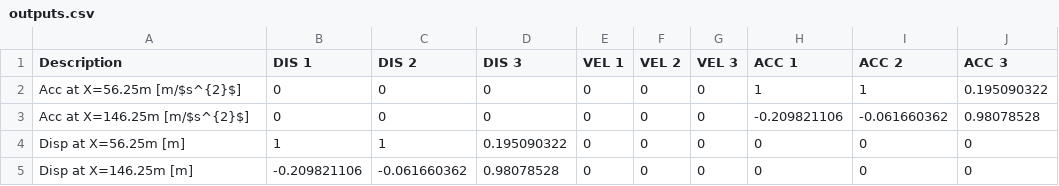
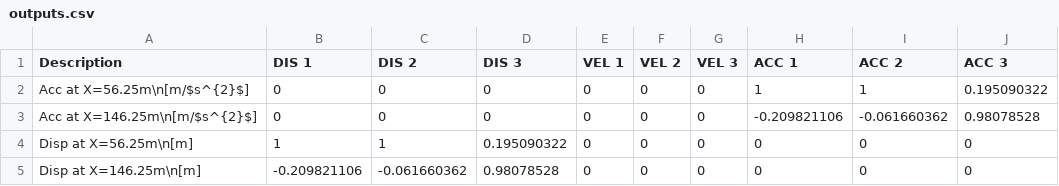
Before and after one commit to MEMAndersen/DynSys, a CSV file: examples/Pedestrian dynamics/UK NA walkers joggers/outputs.csv, drawn as a sheet.

```diff
--- a/examples/Pedestrian dynamics/UK NA walkers joggers/outputs.csv
+++ b/examples/Pedestrian dynamics/UK NA walkers joggers/outputs.csv
@@ -1,5 +1,5 @@
 Description,DIS 1,DIS 2,DIS 3,VEL 1,VEL 2,VEL 3,ACC 1,ACC 2,ACC 3
-Acc at X=56.25m [m/$s^{2}$],0,0,0,0,0,0,1,1,0.195090322
-Acc at X=146.25m [m/$s^{2}$],0,0,0,0,0,0,-0.209821106,-0.061660362,0.98078528
-Disp at X=56.25m [m],1,1,0.195090322,0,0,0,0,0,0
-Disp at X=146.25m [m],-0.209821106,-0.061660362,0.98078528,0,0,0,0,0,0
+Acc at X=56.25m\n[m/$s^{2}$],0,0,0,0,0,0,1,1,0.195090322
+Acc at X=146.25m\n[m/$s^{2}$],0,0,0,0,0,0,-0.209821106,-0.061660362,0.98078528
+Disp at X=56.25m\n[m],1,1,0.195090322,0,0,0,0,0,0
+Disp at X=146.25m\n[m],-0.209821106,-0.061660362,0.98078528,0,0,0,0,0,0
```
Also changed, not shown: 5 other files.
